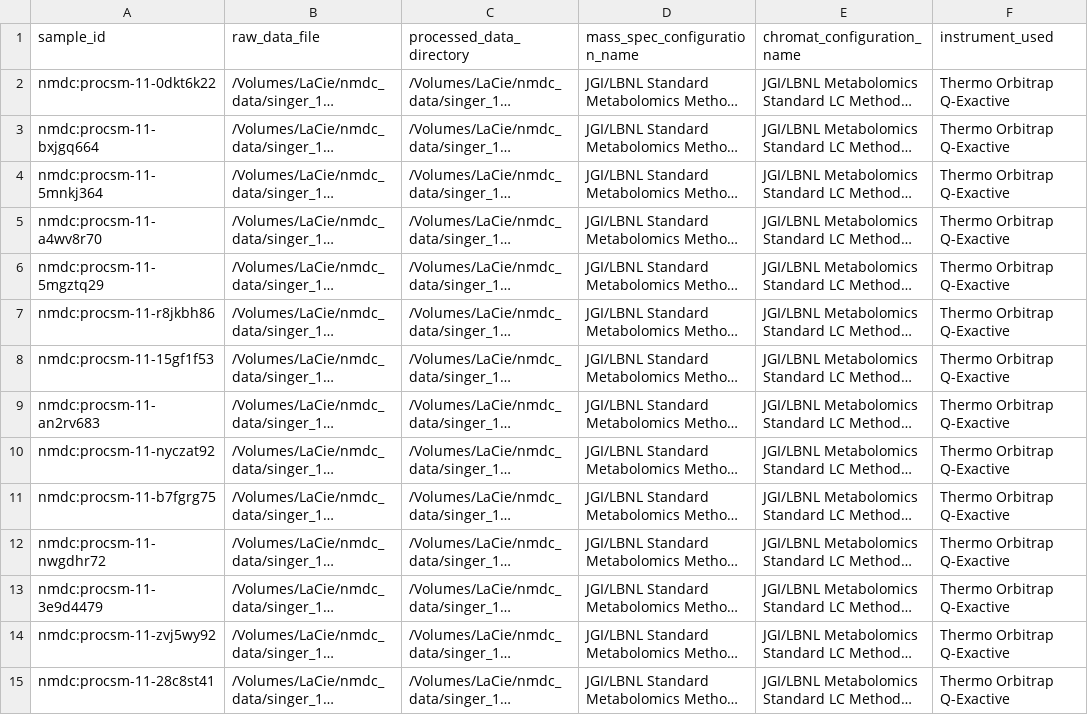
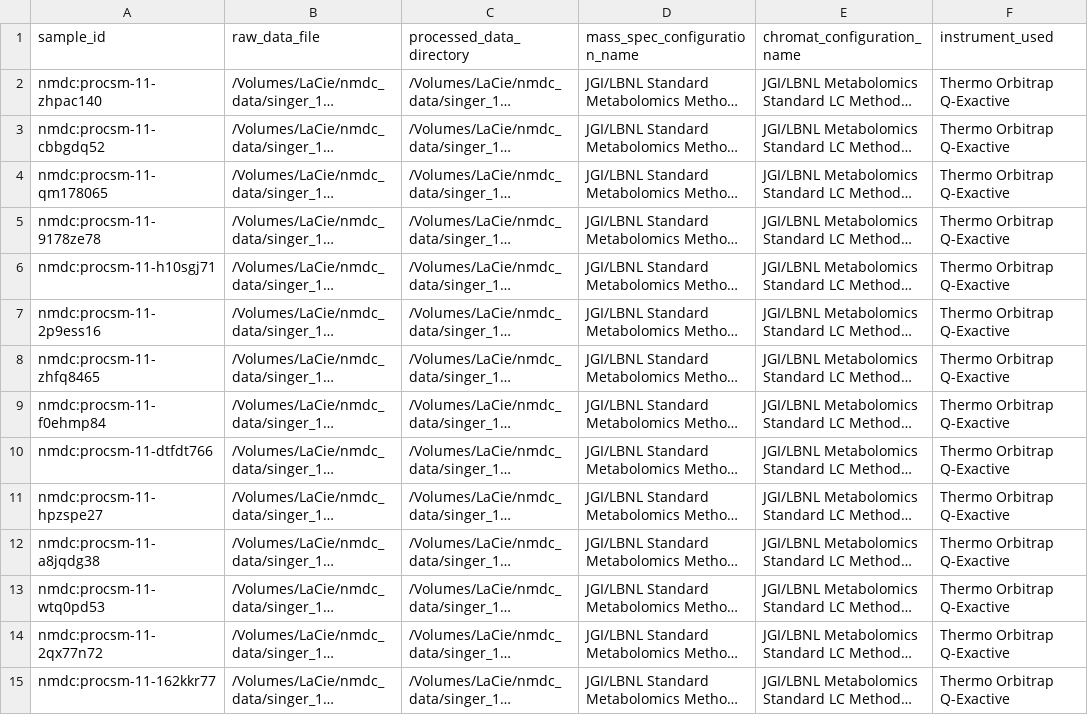
Before and after one commit to microbiomedata/nmdc-mass-spec-automation, a CSV file: studies/singer_11_46aje659_lcms_metab/metadata/metadata_gen_input_csvs/hilic_neg_metadata.csv, drawn as a sheet; only a part is shown; long unchanged cells end in …; the diff covers the shown part only; the diff names each change by its address in the sheet, - before the commit and + after, or states it on an @@ line.

Commit message:
Regenerate singer data with updated nmdc mass spec generation repo

```diff
--- a/studies/singer_11_46aje659_lcms_metab/metadata/metadata_gen_input_csvs/hilic_neg_metadata.csv
+++ b/studies/singer_11_46aje659_lcms_metab/metadata/metadata_gen_input_csvs/hilic_neg_metadata.csv
-A2 (sample_id): nmdc:procsm-11-0dkt6k22
+A2 (sample_id): nmdc:procsm-11-zhpac140
-A3 (sample_id): nmdc:procsm-11-bxjgq664
+A3 (sample_id): nmdc:procsm-11-cbbgdq52
-A4 (sample_id): nmdc:procsm-11-5mnkj364
+A4 (sample_id): nmdc:procsm-11-qm178065
-A5 (sample_id): nmdc:procsm-11-a4wv8r70
+A5 (sample_id): nmdc:procsm-11-9178ze78
-A6 (sample_id): nmdc:procsm-11-5mgztq29
+A6 (sample_id): nmdc:procsm-11-h10sgj71
-A7 (sample_id): nmdc:procsm-11-r8jkbh86
+A7 (sample_id): nmdc:procsm-11-2p9ess16
-A8 (sample_id): nmdc:procsm-11-15gf1f53
+A8 (sample_id): nmdc:procsm-11-zhfq8465
-A9 (sample_id): nmdc:procsm-11-an2rv683
+A9 (sample_id): nmdc:procsm-11-f0ehmp84
-A10 (sample_id): nmdc:procsm-11-nyczat92
+A10 (sample_id): nmdc:procsm-11-dtfdt766
-A11 (sample_id): nmdc:procsm-11-b7fgrg75
+A11 (sample_id): nmdc:procsm-11-hpzspe27
-A12 (sample_id): nmdc:procsm-11-nwgdhr72
+A12 (sample_id): nmdc:procsm-11-a8jqdg38
-A13 (sample_id): nmdc:procsm-11-3e9d4479
+A13 (sample_id): nmdc:procsm-11-wtq0pd53
-A14 (sample_id): nmdc:procsm-11-zvj5wy92
+A14 (sample_id): nmdc:procsm-11-2qx77n72
-A15 (sample_id): nmdc:procsm-11-28c8st41
+A15 (sample_id): nmdc:procsm-11-162kkr77
```
Also changed, not shown: 49 edited cells elsewhere in this file, studies/singer_11_46aje659_lcms_metab/metadata/metadata_gen_input_csvs/hilic_pos_metadata.csv, studies/singer_11_46aje659_lcms_metab/metadata/metadata_gen_input_csvs/rp_neg_metadata.csv, 8 other files.
